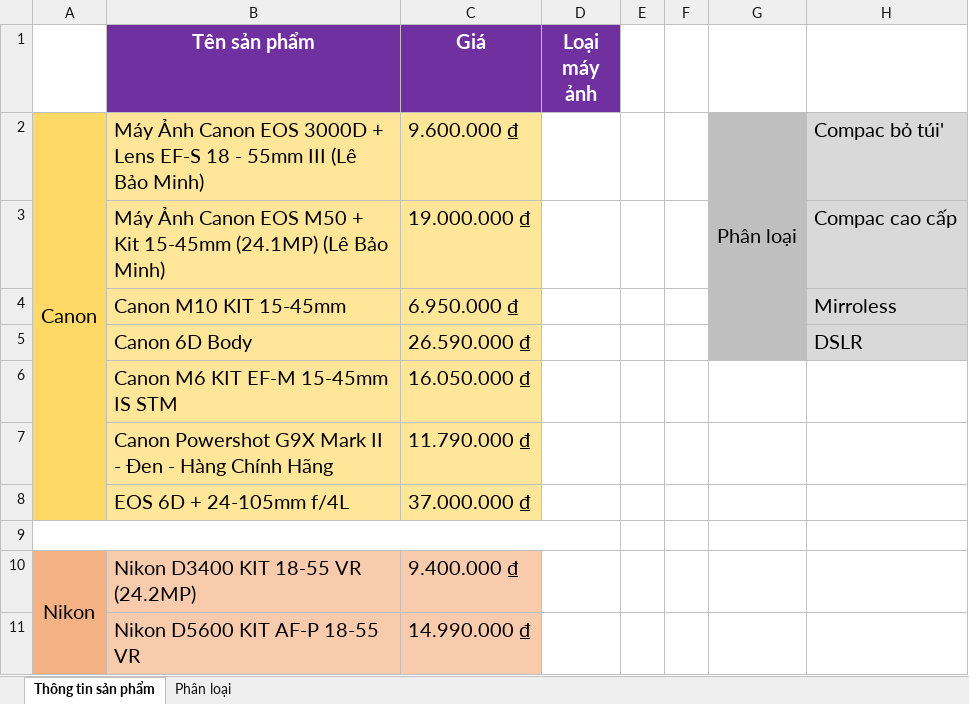
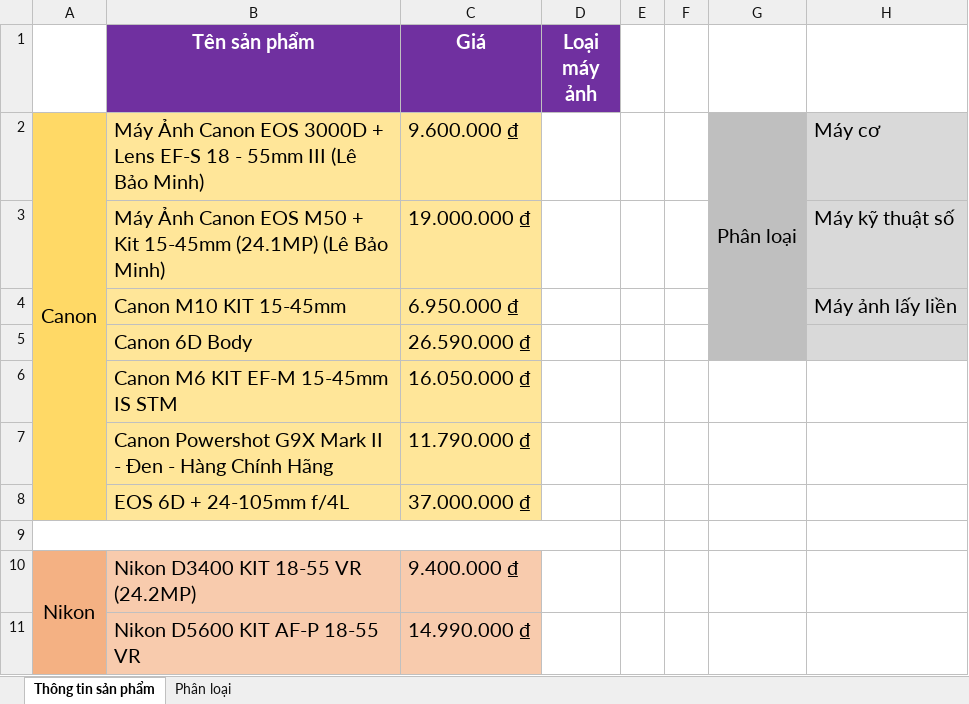
Before and after one commit to AnTran1997/1512012_1512013_PTUDW, an Excel workbook: assets/ProductsInfo.xlsx, sheet Thông tin sản phẩm, drawn as a sheet; only a part is shown; values as stored, in another font and other column widths than the file's, no borders; the diff names each change by its address in the sheet, - before the commit and + after, or states it on an @@ line.

```diff
--- a/assets/ProductsInfo.xlsx (sheet Thông tin sản phẩm)
+++ b/assets/ProductsInfo.xlsx (sheet Thông tin sản phẩm)
-H2: Compac bỏ túi'
+H2: Máy cơ
-H3: Compac cao cấp
+H3: Máy kỹ thuật số
-H4: Mirroless
+H4: Máy ảnh lấy liền
-H5: DSLR
+H5: (empty)
```
Also changed, not shown: 7 other files.
